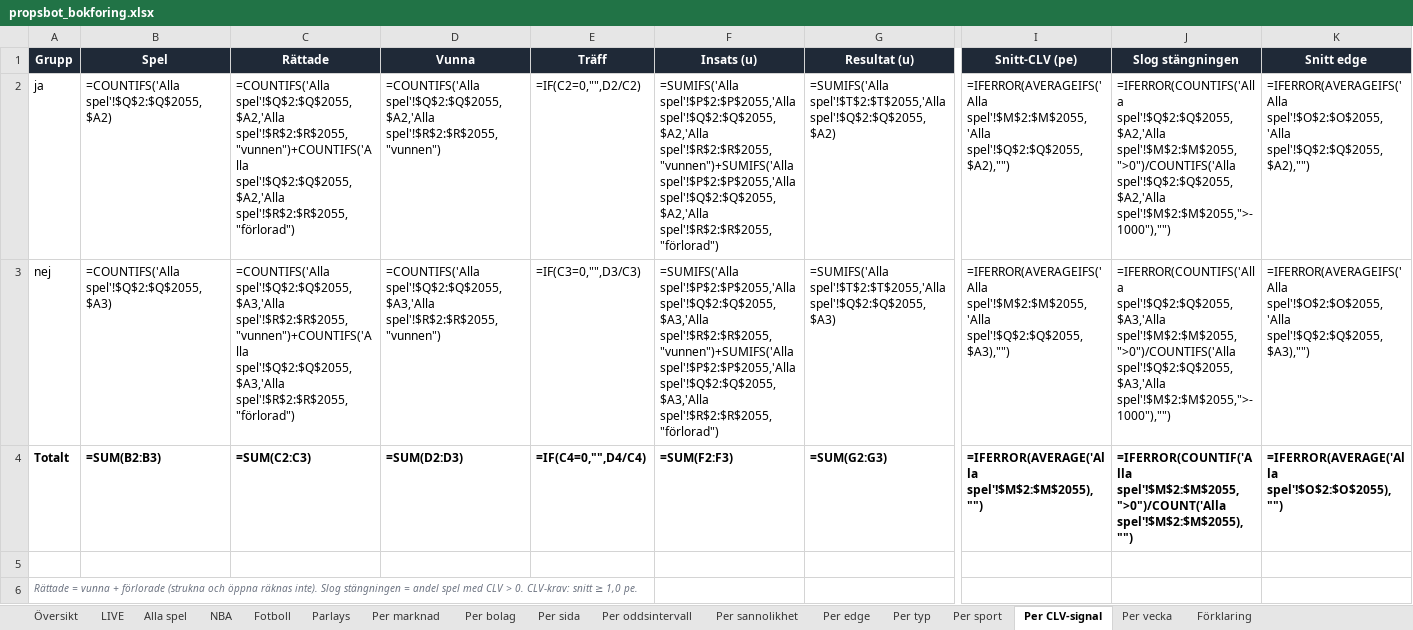
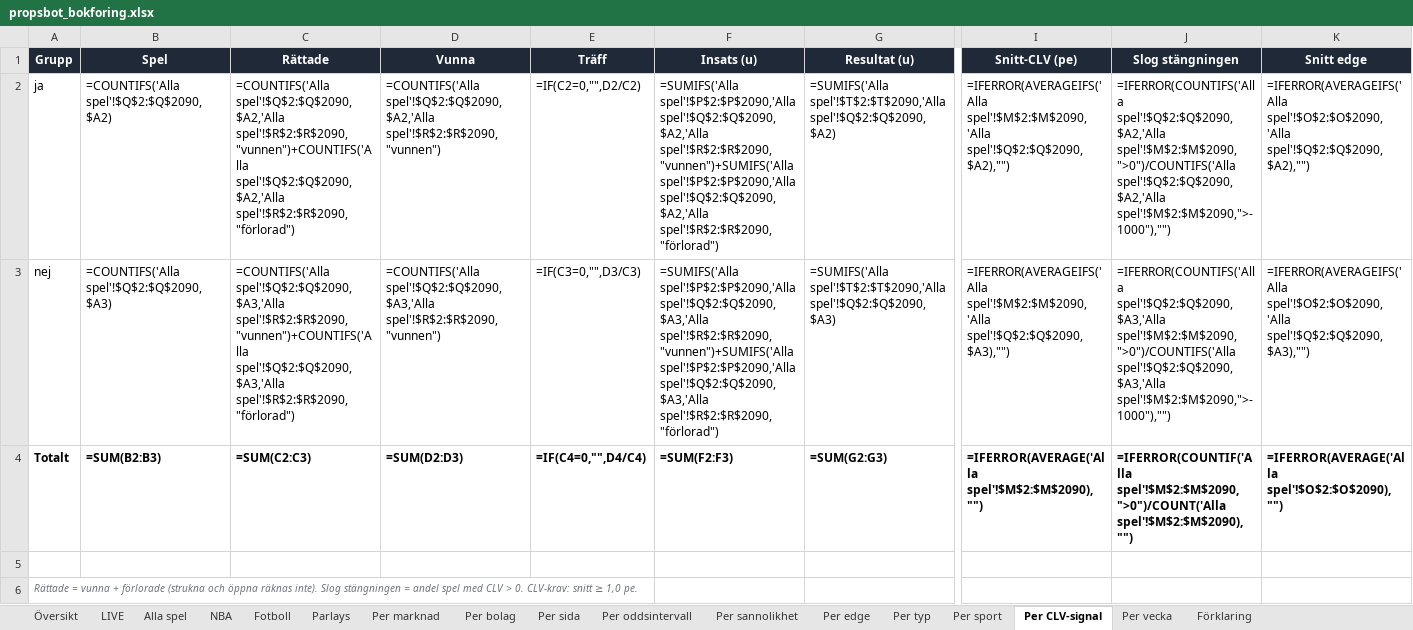
Before and after one commit to FatFockFrank888/propsbot, an Excel workbook: site/propsbot_bokforing.xlsx, sheet Per CLV-signal, drawn as a sheet; only a part is shown, gaps mark what is left out; values as stored, in another font and other column widths than the file's, no borders; formulas without a stored value are shown as written; conditional formats not drawn; the diff names each change by its address in the sheet, - before the commit and + after, or states it on an @@ line.

```diff
--- a/site/propsbot_bokforing.xlsx (sheet Per CLV-signal)
+++ b/site/propsbot_bokforing.xlsx (sheet Per CLV-signal)
-B2 (Spel): =COUNTIFS('Alla spel'!$Q$2:$Q$2055,$A2)
+B2 (Spel): =COUNTIFS('Alla spel'!$Q$2:$Q$2090,$A2)
-C2 (Rättade): =COUNTIFS('Alla spel'!$Q$2:$Q$2055,$A2,'Alla spel'!$R$2:$R$2055,"vunnen")+COUNTIFS('Alla spel'!$Q$2:$Q$2055,$A2,'Alla spel'!$R$2:$R$2055,"förlorad")
+C2 (Rättade): =COUNTIFS('Alla spel'!$Q$2:$Q$2090,$A2,'Alla spel'!$R$2:$R$2090,"vunnen")+COUNTIFS('Alla spel'!$Q$2:$Q$2090,$A2,'Alla spel'!$R$2:$R$2090,"förlorad")
-D2 (Vunna): =COUNTIFS('Alla spel'!$Q$2:$Q$2055,$A2,'Alla spel'!$R$2:$R$2055,"vunnen")
+D2 (Vunna): =COUNTIFS('Alla spel'!$Q$2:$Q$2090,$A2,'Alla spel'!$R$2:$R$2090,"vunnen")
-F2 (Insats (u)): =SUMIFS('Alla spel'!$P$2:$P$2055,'Alla spel'!$Q$2:$Q$2055,$A2,'Alla spel'!$R$2:$R$2055,"vunnen")+SUMIFS('Alla spel'!$P$2:$P$2055,'Alla spel'!$Q$2:$Q$2055,$A2,'Alla spel'!$R$2:$R$2055,"förlorad")
+F2 (Insats (u)): =SUMIFS('Alla spel'!$P$2:$P$2090,'Alla spel'!$Q$2:$Q$2090,$A2,'Alla spel'!$R$2:$R$2090,"vunnen")+SUMIFS('Alla spel'!$P$2:$P$2090,'Alla spel'!$Q$2:$Q$2090,$A2,'Alla spel'!$R$2:$R$2090,"förlorad")
-G2 (Resultat (u)): =SUMIFS('Alla spel'!$T$2:$T$2055,'Alla spel'!$Q$2:$Q$2055,$A2)
+G2 (Resultat (u)): =SUMIFS('Alla spel'!$T$2:$T$2090,'Alla spel'!$Q$2:$Q$2090,$A2)
-I2 (Snitt-CLV (pe)): =IFERROR(AVERAGEIFS('Alla spel'!$M$2:$M$2055,'Alla spel'!$Q$2:$Q$2055,$A2),"")
+I2 (Snitt-CLV (pe)): =IFERROR(AVERAGEIFS('Alla spel'!$M$2:$M$2090,'Alla spel'!$Q$2:$Q$2090,$A2),"")
-J2 (Slog stängningen): =IFERROR(COUNTIFS('Alla spel'!$Q$2:$Q$2055,$A2,'Alla spel'!$M$2:$M$2055,">0")/COUNTIFS('Alla spel'!$Q$2:$Q$2055,$A2,'Alla spel'!$M$2:$M$2055,">-1000"),"")
+J2 (Slog stängningen): =IFERROR(COUNTIFS('Alla spel'!$Q$2:$Q$2090,$A2,'Alla spel'!$M$2:$M$2090,">0")/COUNTIFS('Alla spel'!$Q$2:$Q$2090,$A2,'Alla spel'!$M$2:$M$2090,">-1000"),"")
-K2 (Snitt edge): =IFERROR(AVERAGEIFS('Alla spel'!$O$2:$O$2055,'Alla spel'!$Q$2:$Q$2055,$A2),"")
+K2 (Snitt edge): =IFERROR(AVERAGEIFS('Alla spel'!$O$2:$O$2090,'Alla spel'!$Q$2:$Q$2090,$A2),"")
-B3 (Spel): =COUNTIFS('Alla spel'!$Q$2:$Q$2055,$A3)
+B3 (Spel): =COUNTIFS('Alla spel'!$Q$2:$Q$2090,$A3)
-C3 (Rättade): =COUNTIFS('Alla spel'!$Q$2:$Q$2055,$A3,'Alla spel'!$R$2:$R$2055,"vunnen")+COUNTIFS('Alla spel'!$Q$2:$Q$2055,$A3,'Alla spel'!$R$2:$R$2055,"förlorad")
+C3 (Rättade): =COUNTIFS('Alla spel'!$Q$2:$Q$2090,$A3,'Alla spel'!$R$2:$R$2090,"vunnen")+COUNTIFS('Alla spel'!$Q$2:$Q$2090,$A3,'Alla spel'!$R$2:$R$2090,"förlorad")
-D3 (Vunna): =COUNTIFS('Alla spel'!$Q$2:$Q$2055,$A3,'Alla spel'!$R$2:$R$2055,"vunnen")
+D3 (Vunna): =COUNTIFS('Alla spel'!$Q$2:$Q$2090,$A3,'Alla spel'!$R$2:$R$2090,"vunnen")
-F3 (Insats (u)): =SUMIFS('Alla spel'!$P$2:$P$2055,'Alla spel'!$Q$2:$Q$2055,$A3,'Alla spel'!$R$2:$R$2055,"vunnen")+SUMIFS('Alla spel'!$P$2:$P$2055,'Alla spel'!$Q$2:$Q$2055,$A3,'Alla spel'!$R$2:$R$2055,"förlorad")
+F3 (Insats (u)): =SUMIFS('Alla spel'!$P$2:$P$2090,'Alla spel'!$Q$2:$Q$2090,$A3,'Alla spel'!$R$2:$R$2090,"vunnen")+SUMIFS('Alla spel'!$P$2:$P$2090,'Alla spel'!$Q$2:$Q$2090,$A3,'Alla spel'!$R$2:$R$2090,"förlorad")
-G3 (Resultat (u)): =SUMIFS('Alla spel'!$T$2:$T$2055,'Alla spel'!$Q$2:$Q$2055,$A3)
+G3 (Resultat (u)): =SUMIFS('Alla spel'!$T$2:$T$2090,'Alla spel'!$Q$2:$Q$2090,$A3)
-I3 (Snitt-CLV (pe)): =IFERROR(AVERAGEIFS('Alla spel'!$M$2:$M$2055,'Alla spel'!$Q$2:$Q$2055,$A3),"")
+I3 (Snitt-CLV (pe)): =IFERROR(AVERAGEIFS('Alla spel'!$M$2:$M$2090,'Alla spel'!$Q$2:$Q$2090,$A3),"")
-J3 (Slog stängningen): =IFERROR(COUNTIFS('Alla spel'!$Q$2:$Q$2055,$A3,'Alla spel'!$M$2:$M$2055,">0")/COUNTIFS('Alla spel'!$Q$2:$Q$2055,$A3,'Alla spel'!$M$2:$M$2055,">-1000"),"")
+J3 (Slog stängningen): =IFERROR(COUNTIFS('Alla spel'!$Q$2:$Q$2090,$A3,'Alla spel'!$M$2:$M$2090,">0")/COUNTIFS('Alla spel'!$Q$2:$Q$2090,$A3,'Alla spel'!$M$2:$M$2090,">-1000"),"")
-K3 (Snitt edge): =IFERROR(AVERAGEIFS('Alla spel'!$O$2:$O$2055,'Alla spel'!$Q$2:$Q$2055,$A3),"")
+K3 (Snitt edge): =IFERROR(AVERAGEIFS('Alla spel'!$O$2:$O$2090,'Alla spel'!$Q$2:$Q$2090,$A3),"")
-I4 (Snitt-CLV (pe)): =IFERROR(AVERAGE('Alla spel'!$M$2:$M$2055),"")
+I4 (Snitt-CLV (pe)): =IFERROR(AVERAGE('Alla spel'!$M$2:$M$2090),"")
-J4 (Slog stängningen): =IFERROR(COUNTIF('Alla spel'!$M$2:$M$2055,">0")/COUNT('Alla spel'!$M$2:$M$2055),"")
+J4 (Slog stängningen): =IFERROR(COUNTIF('Alla spel'!$M$2:$M$2090,">0")/COUNT('Alla spel'!$M$2:$M$2090),"")
-K4 (Snitt edge): =IFERROR(AVERAGE('Alla spel'!$O$2:$O$2055),"")
+K4 (Snitt edge): =IFERROR(AVERAGE('Alla spel'!$O$2:$O$2090),"")
```
Also changed, not shown: sheet Alla spel, sheet NBA, sheet Fotboll, sheet LIVE, sheet Per marknad, sheet Per oddsintervall, 8 more sheets, 38 other files.
